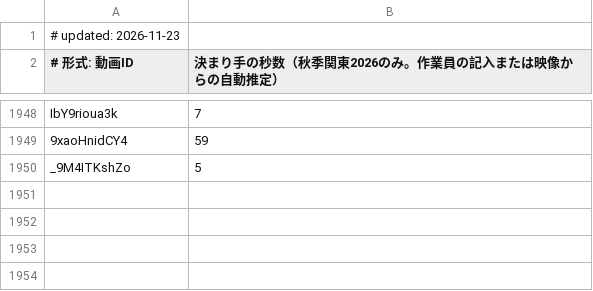
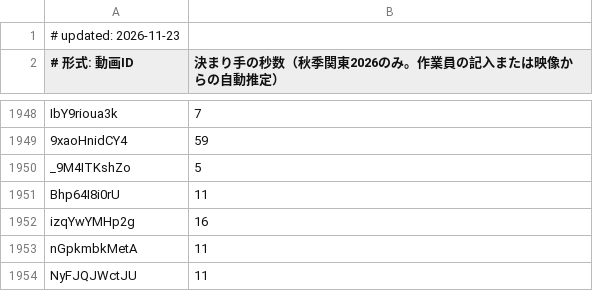
Before and after one commit to sportschanbaragakuseirenmei/member-video-list, a TSV file: data/strike.tsv, drawn as a sheet; only a part is shown, gaps mark what is left out.

```diff
--- a/data/strike.tsv
+++ b/data/strike.tsv
@@ -1950 +1950,5 @@ IbY9rioua3k	7
 _9M4ITKshZo	5
+Bhp64I8i0rU	11
+izqYwYMHp2g	16
+nGpkmbkMetA	11
+NyFJQJWctJU	11
```
